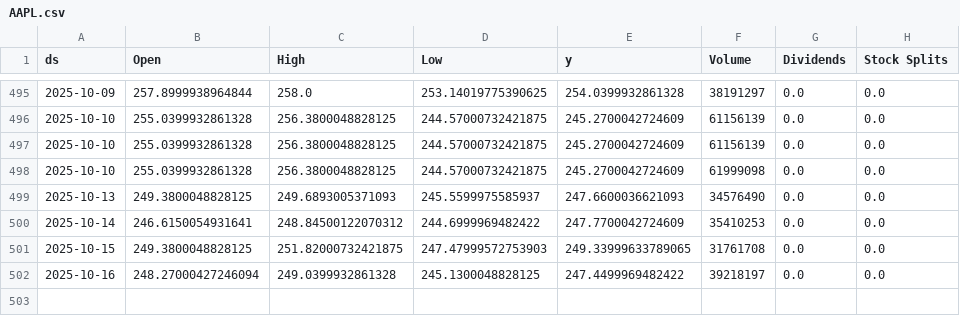
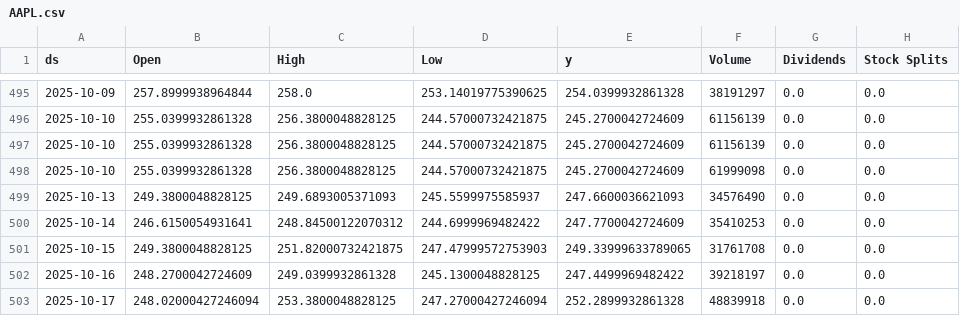
Before and after one commit to seungjoohan/stock-prediction-system, a CSV file: data/AAPL.csv, drawn as a sheet; only a part is shown, gaps mark what is left out.

```diff
--- a/data/AAPL.csv
+++ b/data/AAPL.csv
@@ -501,2 +501,3 @@ ds,Open,High,Low,y,Volume,Dividends,Stock Splits
 2025-10-15,249.3800048828125,251.82000732421875,247.47999572753903,249.33999633789065,31761708,0.0,0.0
-2025-10-16,248.27000427246094,249.0399932861328,245.1300048828125,247.4499969482422,39218197,0.0,0.0
+2025-10-16,248.2700042724609,249.0399932861328,245.1300048828125,247.4499969482422,39218197,0.0,0.0
+2025-10-17,248.02000427246094,253.3800048828125,247.27000427246094,252.2899932861328,48839918,0.0,0.0
```
Also changed, not shown: artifacts/AAPL_metrics.csv, artifacts/GOOG_metrics.csv, 9 other files.
